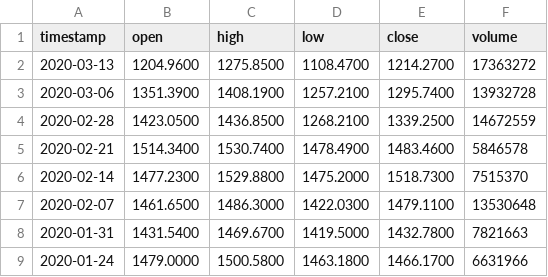
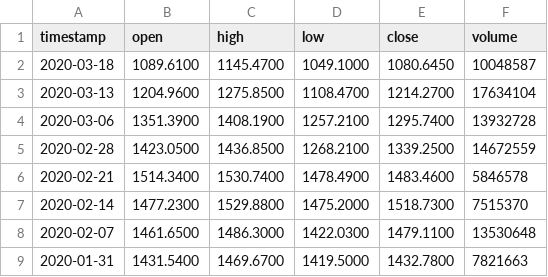
Before and after one commit to AirVan21/EasyStocks, a CSV file: static/data/alphavantage/GOOGL.csv, drawn as a sheet; only a part is shown; the shorter side is filled out with more unchanged rows.

Commit message:
Update static data

```diff
--- a/static/data/alphavantage/GOOGL.csv
+++ b/static/data/alphavantage/GOOGL.csv
@@ -1,3 +1,4 @@
 timestamp,open,high,low,close,volume
-2020-03-13,1204.9600,1275.8500,1108.4700,1214.2700,17363272
+2020-03-18,1089.6100,1145.4700,1049.1000,1080.6450,10048587
+2020-03-13,1204.9600,1275.8500,1108.4700,1214.2700,17634104
 2020-03-06,1351.3900,1408.1900,1257.2100,1295.7400,13932728
```
Also changed, not shown: static/data/alphavantage/AAPL.csv, static/data/alphavantage/FB.csv, 27 other files.
